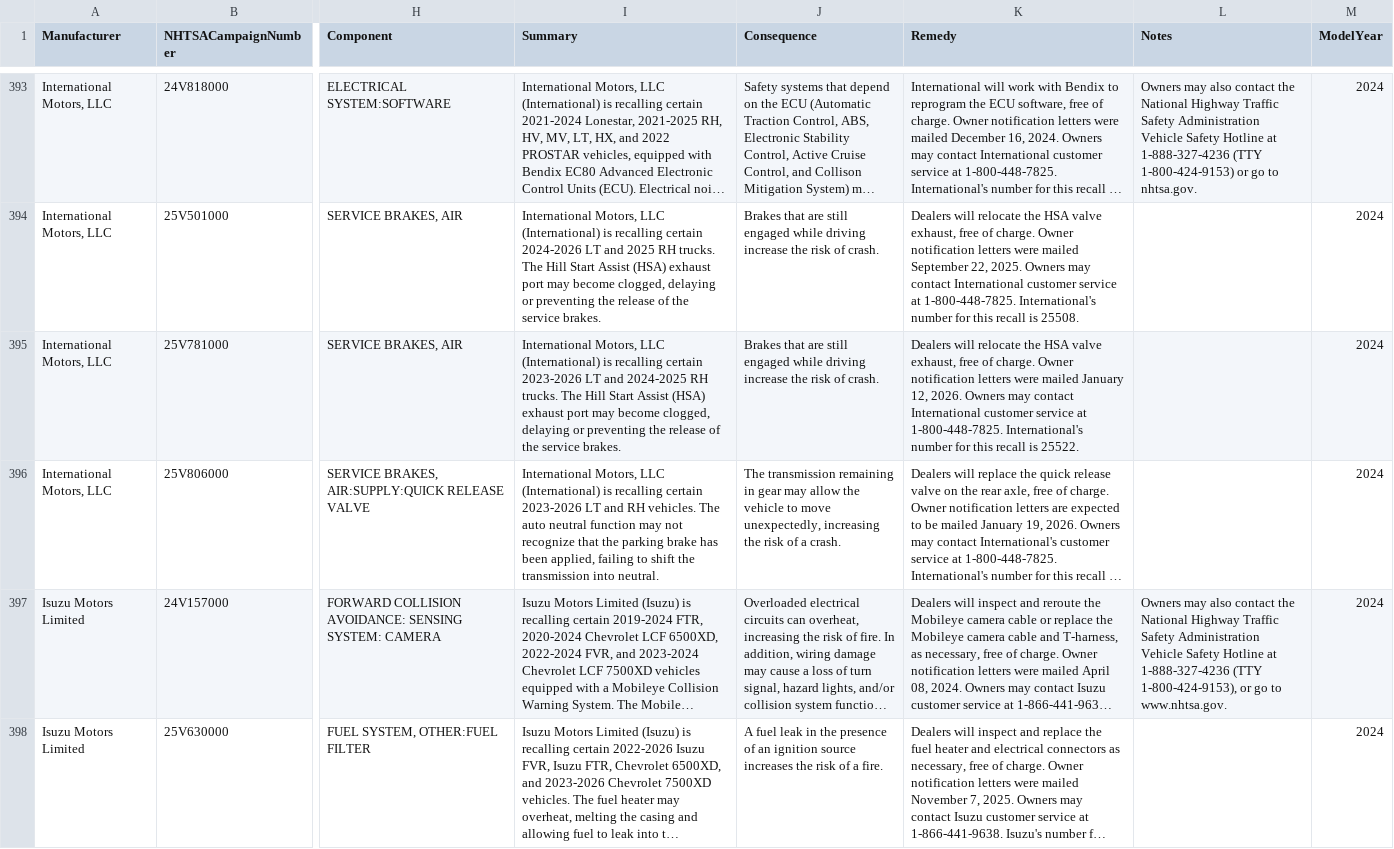
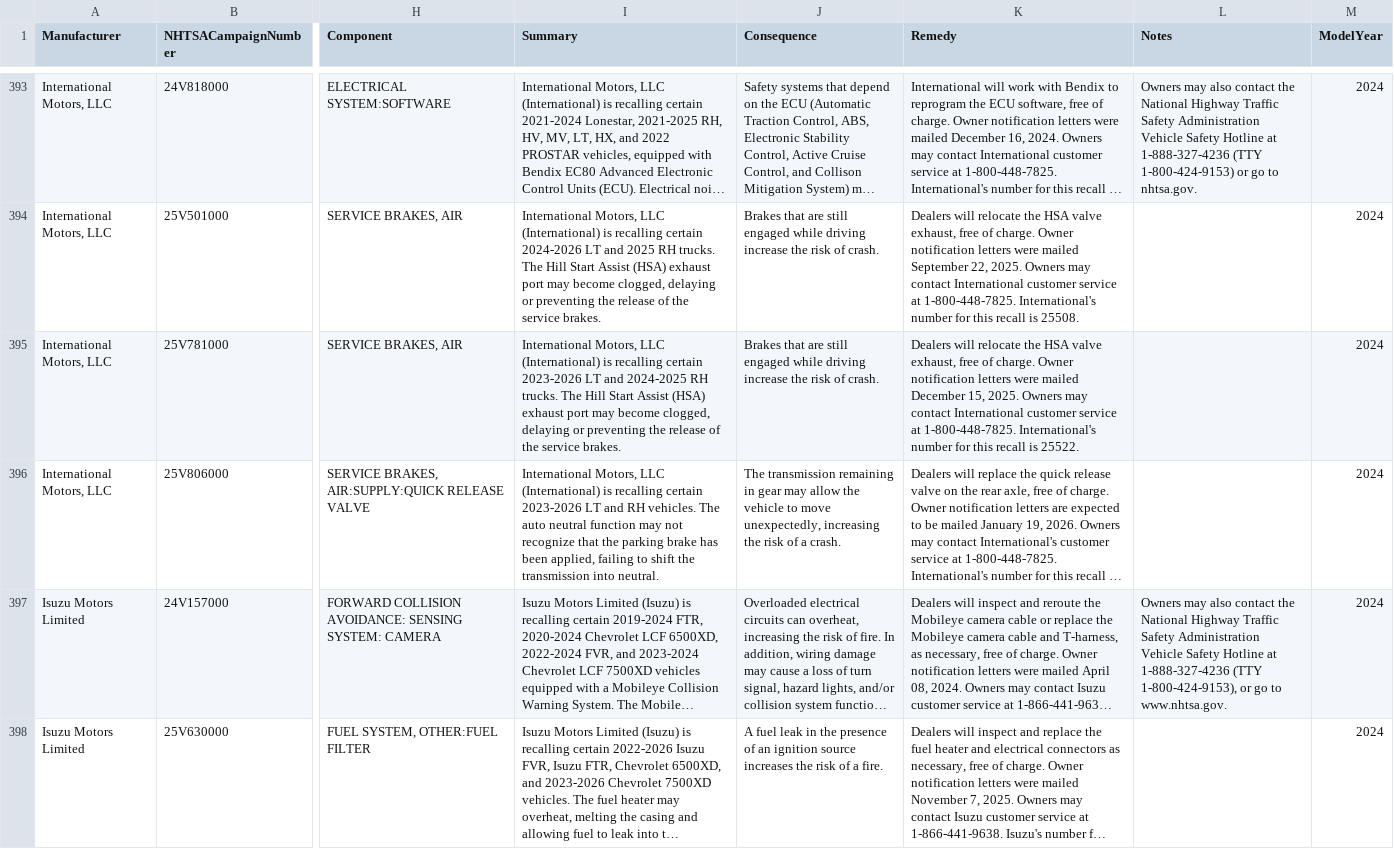
Before and after one commit to flotwig/nhtsa-data, a CSV file: recalls/recalls_2024.csv, drawn as a sheet; only a part is shown, gaps mark what is left out; long unchanged cells end in …; the diff covers the shown part only; the diff names each change by its address in the sheet, - before the commit and + after, or states it on an @@ line.

```diff
--- a/recalls/recalls_2024.csv
+++ b/recalls/recalls_2024.csv
-K395 (Remedy): …were mailed January 12, 2026. Owners may…
+K395 (Remedy): …were mailed December 15, 2025. Owners may…
```
Also changed, not shown: 10 edited cells elsewhere in this file, recalls/recalls_2025.csv, 15 other files.
